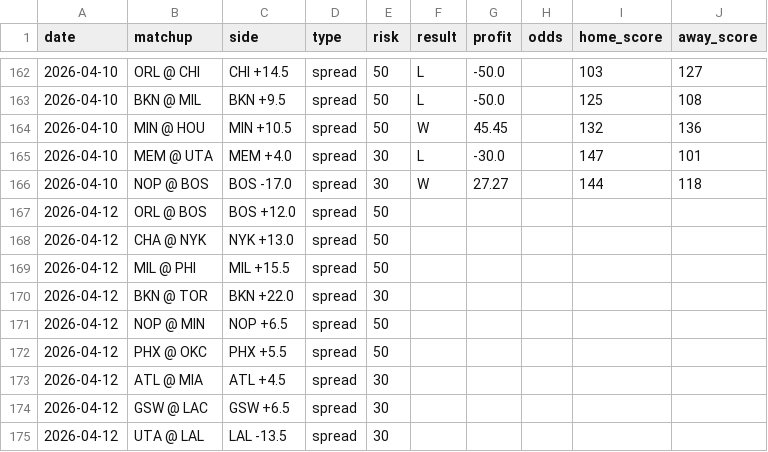
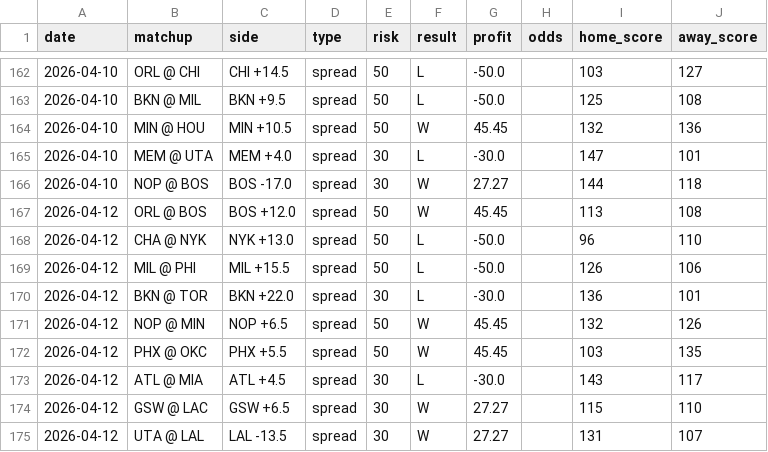
Before and after one commit to jack-more/nbasim, a CSV file: data/picks.csv, drawn as a sheet; only a part is shown, gaps mark what is left out.

```diff
--- a/data/picks.csv
+++ b/data/picks.csv
@@ -166,10 +166,10 @@ date,matchup,side,type,risk,result,profit,odds,home_score,away_score
 2026-04-10,NOP @ BOS,BOS -17.0,spread,30,W,27.27,,144,118
-2026-04-12,ORL @ BOS,BOS +12.0,spread,50,,,,,
-2026-04-12,CHA @ NYK,NYK +13.0,spread,50,,,,,
-2026-04-12,MIL @ PHI,MIL +15.5,spread,50,,,,,
-2026-04-12,BKN @ TOR,BKN +22.0,spread,30,,,,,
-2026-04-12,NOP @ MIN,NOP +6.5,spread,50,,,,,
-2026-04-12,PHX @ OKC,PHX +5.5,spread,50,,,,,
-2026-04-12,ATL @ MIA,ATL +4.5,spread,30,,,,,
-2026-04-12,GSW @ LAC,GSW +6.5,spread,30,,,,,
-2026-04-12,UTA @ LAL,LAL -13.5,spread,30,,,,,
+2026-04-12,ORL @ BOS,BOS +12.0,spread,50,W,45.45,,113,108
+2026-04-12,CHA @ NYK,NYK +13.0,spread,50,L,-50.0,,96,110
+2026-04-12,MIL @ PHI,MIL +15.5,spread,50,L,-50.0,,126,106
+2026-04-12,BKN @ TOR,BKN +22.0,spread,30,L,-30.0,,136,101
+2026-04-12,NOP @ MIN,NOP +6.5,spread,50,W,45.45,,132,126
+2026-04-12,PHX @ OKC,PHX +5.5,spread,50,W,45.45,,103,135
+2026-04-12,ATL @ MIA,ATL +4.5,spread,30,L,-30.0,,143,117
+2026-04-12,GSW @ LAC,GSW +6.5,spread,30,W,27.27,,115,110
+2026-04-12,UTA @ LAL,LAL -13.5,spread,30,W,27.27,,131,107
```
Also changed, not shown: 1 other file.
